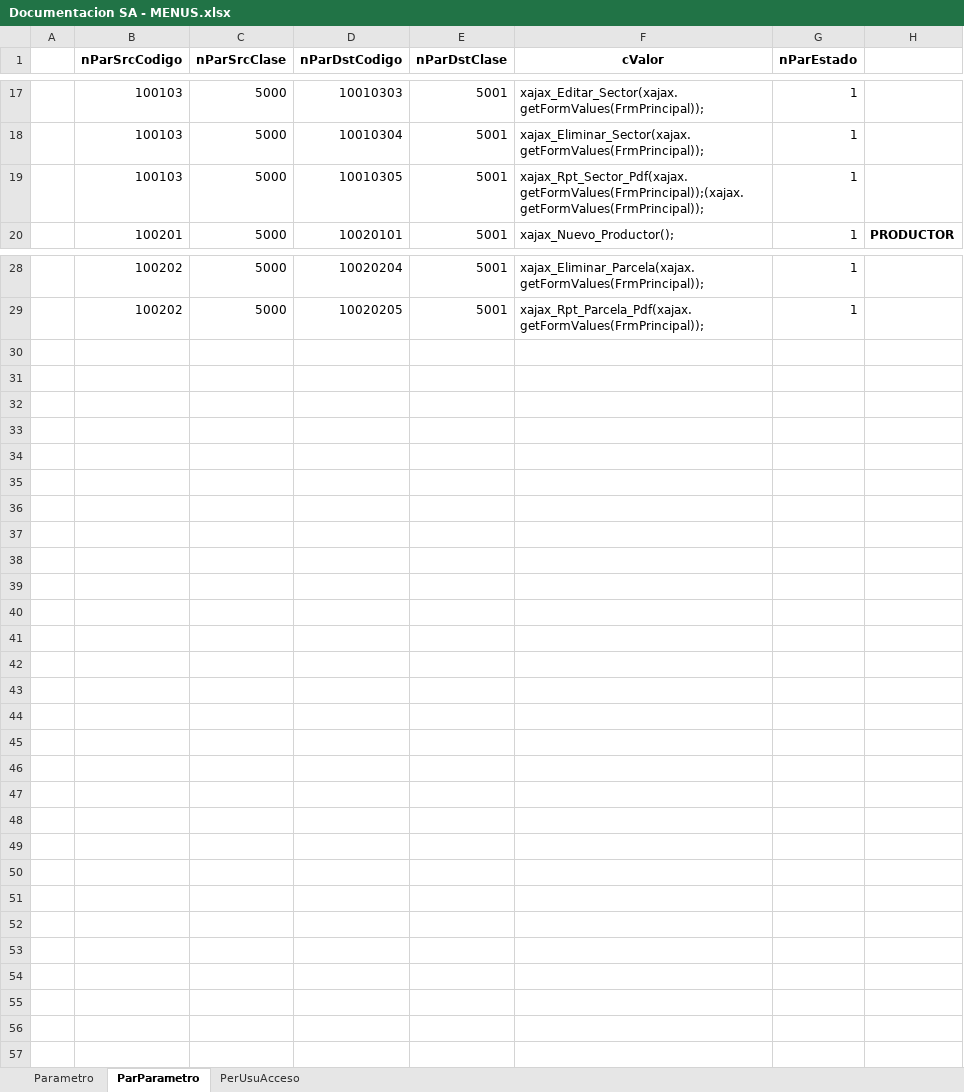
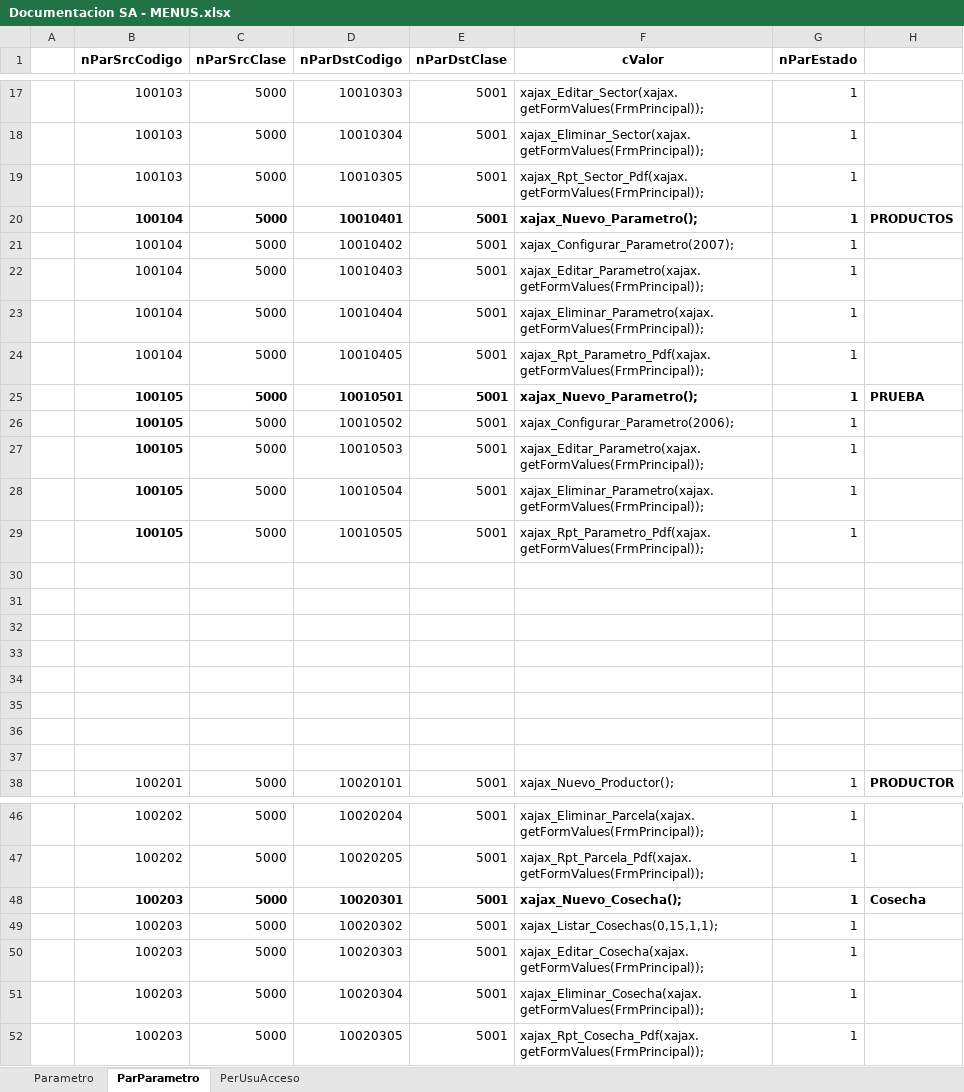
Before and after one commit to armandoaepp/sa, an Excel workbook: Documentacion APPs/Documentacion SA - MENUS.xlsx, sheet ParParametro, drawn as a sheet; only a part is shown, gaps mark what is left out; values as stored, in another font and other column widths than the file's, no borders; the diff names each change by its address in the sheet, - before the commit and + after, or states it on an @@ line.

Commit message:
Antes de Generales Mantenedor de Parametros

```diff
--- a/Documentacion APPs/Documentacion SA - MENUS.xlsx (sheet ParParametro)
+++ b/Documentacion APPs/Documentacion SA - MENUS.xlsx (sheet ParParametro)
-F19 (cValor): xajax_Rpt_Sector_Pdf(xajax.getFormValues(FrmPrincipal));(xajax.getFormValues(FrmPrincipal));
+F19 (cValor): xajax_Rpt_Sector_Pdf(xajax.getFormValues(FrmPrincipal));
+row 20:  | 100104 | 5000 | 10010401 | 5001 | xajax_Nuevo_Parametro(); | 1 | PRODUCTOS
+row 21:  | 100104 | 5000 | 10010402 | 5001 | xajax_Configurar_Parametro(2007); | 1
+row 22:  | 100104 | 5000 | 10010403 | 5001 | xajax_Editar_Parametro(xajax.getFormValues(FrmPrincipal)); | 1
+row 23:  | 100104 | 5000 | 10010404 | 5001 | xajax_Eliminar_Parametro(xajax.getFormValues(FrmPrincipal)); | 1
+row 24:  | 100104 | 5000 | 10010405 | 5001 | xajax_Rpt_Parametro_Pdf(xajax.getFormValues(FrmPrincipal)); | 1
+row 25:  | 100105 | 5000 | 10010501 | 5001 | xajax_Nuevo_Parametro(); | 1 | PRUEBA
+row 26:  | 100105 | 5000 | 10010502 | 5001 | xajax_Configurar_Parametro(2006); | 1
+row 27:  | 100105 | 5000 | 10010503 | 5001 | xajax_Editar_Parametro(xajax.getFormValues(FrmPrincipal)); | 1
+row 28:  | 100105 | 5000 | 10010504 | 5001 | xajax_Eliminar_Parametro(xajax.getFormValues(FrmPrincipal)); | 1
+row 29:  | 100105 | 5000 | 10010505 | 5001 | xajax_Rpt_Parametro_Pdf(xajax.getFormValues(FrmPrincipal)); | 1
+row 30: (empty)
+row 31: (empty)
+row 32: (empty)
+row 33: (empty)
+row 34: (empty)
+row 35: (empty)
+row 36: (empty)
+row 37: (empty)
+row 48:  | 100203 | 5000 | 10020301 | 5001 | xajax_Nuevo_Cosecha(); | 1 | Cosecha
+row 49:  | 100203 | 5000 | 10020302 | 5001 | xajax_Listar_Cosechas(0,15,1,1); | 1
+row 50:  | 100203 | 5000 | 10020303 | 5001 | xajax_Editar_Cosecha(xajax.getFormValues(FrmPrincipal)); | 1
+row 51:  | 100203 | 5000 | 10020304 | 5001 | xajax_Eliminar_Cosecha(xajax.getFormValues(FrmPrincipal)); | 1
+row 52:  | 100203 | 5000 | 10020305 | 5001 | xajax_Rpt_Cosecha_Pdf(xajax.getFormValues(FrmPrincipal)); | 1
```
Also changed, not shown: sheet PerUsuAcceso, sheet Parametro, Documentacion APPs/PARAMETROS - CLASES.xlsx, 4 other files.
